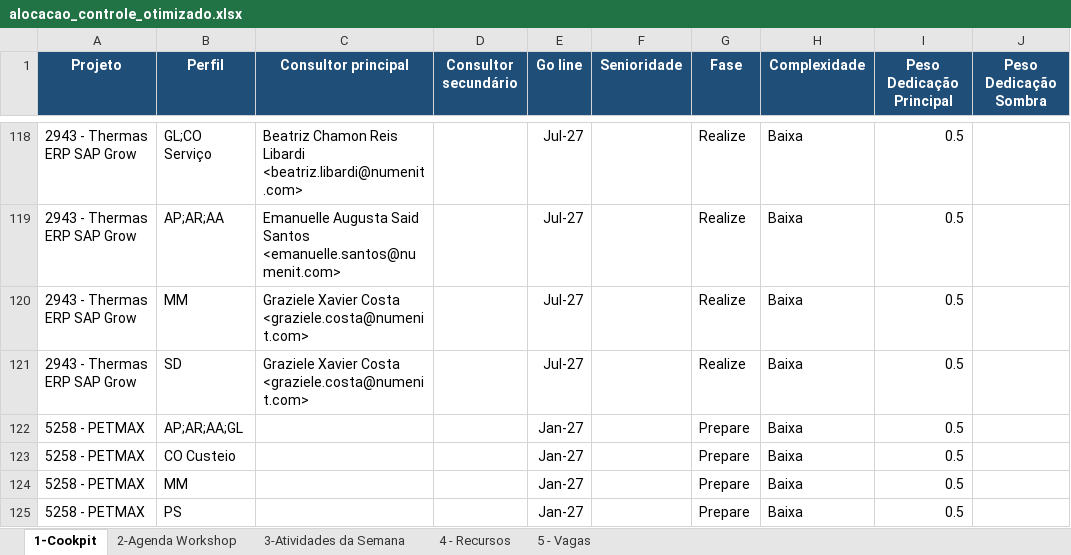
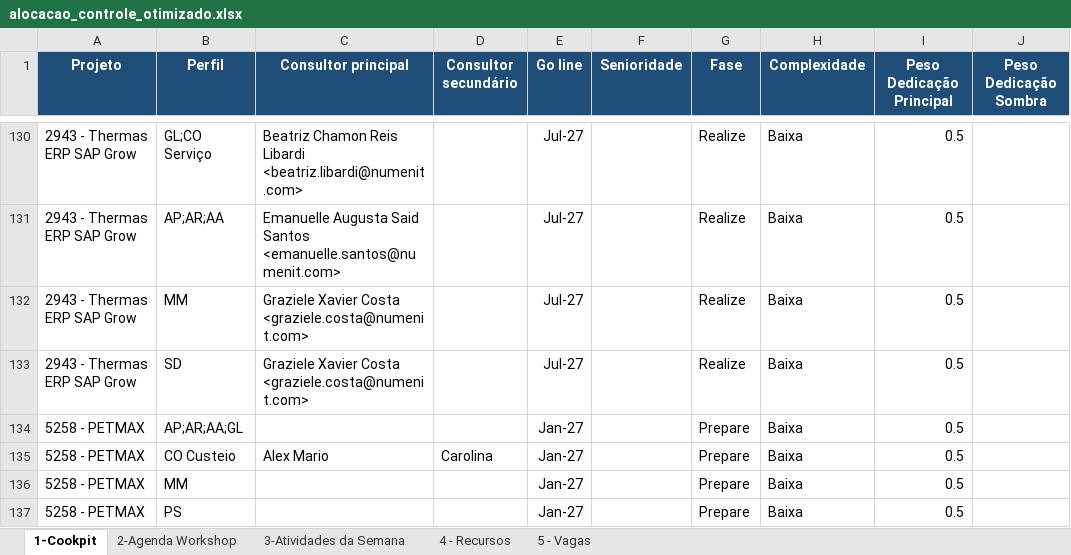
Before and after one commit to giovannaz-ctrl/Recursos, an Excel workbook: alocacao_controle_otimizado.xlsx, sheet 1-Cookpit, drawn as a sheet; only a part is shown, gaps mark what is left out; values as stored, in another font and other column widths than the file's, no borders; addresses are those after the commit; the diff covers the shown part only; the diff names each change by its address in the sheet, - before the commit and + after, or states it on an @@ line.

```diff
--- a/alocacao_controle_otimizado.xlsx (sheet 1-Cookpit)
+++ b/alocacao_controle_otimizado.xlsx (sheet 1-Cookpit)
-C135 (Consultor principal): (empty)
+C135 (Consultor principal): Alex Mario
-D135 (Consultor secundário): (empty)
+D135 (Consultor secundário): Carolina
```
Also changed, not shown: 13 added rows, 2 edited cells and cell formats elsewhere in this sheet, sheet 3-Atividades da Semana, sheet 4 - Recursos.
